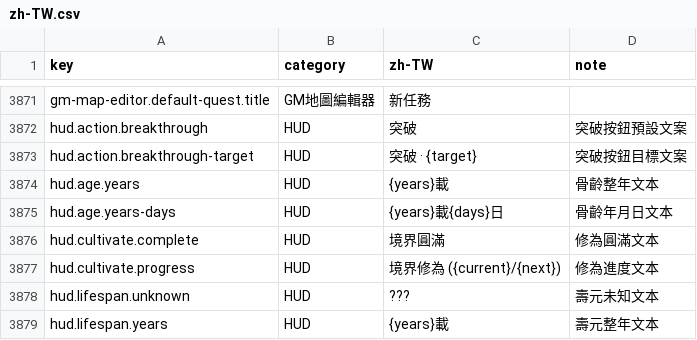
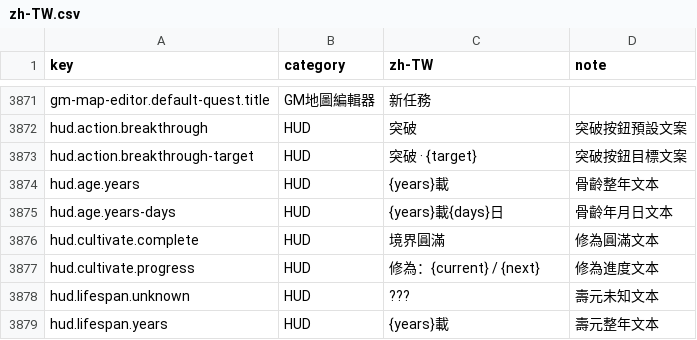
Before and after one commit to qwowboyp/daojie-yusheng-fork, a CSV file: packages/client/src/content/i18n/zh-TW.csv, drawn as a sheet; only a part is shown, gaps mark what is left out.

Commit message:
feat(client): 精簡人物資訊與常用行動佈局

```diff
--- a/packages/client/src/content/i18n/zh-TW.csv
+++ b/packages/client/src/content/i18n/zh-TW.csv
@@ -3882,3 +3882,3 @@ hud.age.years-days,HUD,{years}載{days}日,骨齡年月日文本
 hud.cultivate.complete,HUD,境界圓滿,修為圓滿文本
-hud.cultivate.progress,HUD,境界修為 ({current}/{next}),修為進度文本
+hud.cultivate.progress,HUD,修為：{current} / {next},修為進度文本
 hud.lifespan.unknown,HUD,???,壽元未知文本
```
Also changed, not shown: 11 other files.
